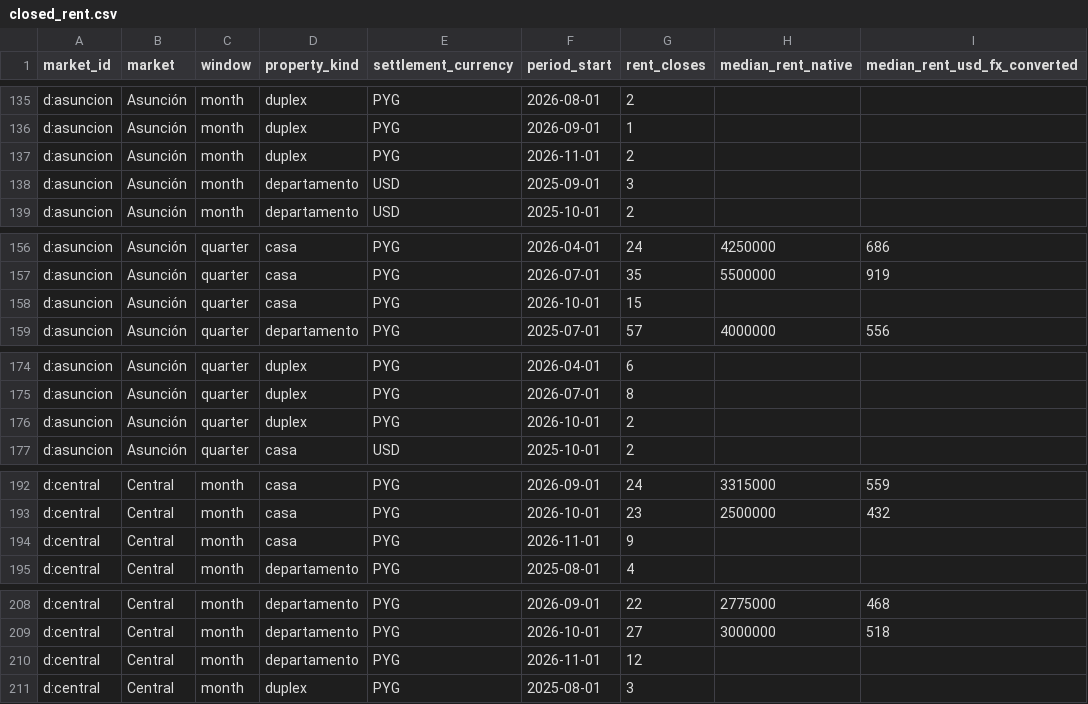
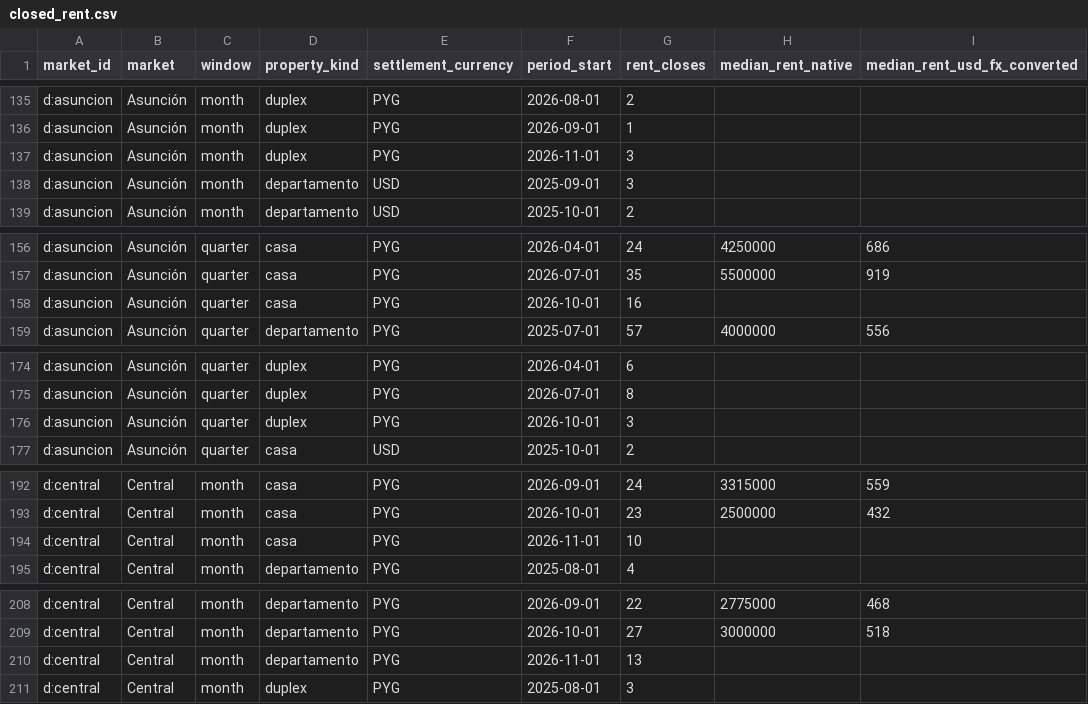
Before and after one commit to ddvanlith/tekoha-daily, a CSV file: dashboard/data/closed_rent.csv, drawn as a sheet; only a part is shown, gaps mark what is left out; the diff covers the shown part only.

```diff
--- a/dashboard/data/closed_rent.csv
+++ b/dashboard/data/closed_rent.csv
@@ -136,3 +136,3 @@ d:asuncion,Asunción,month,duplex,PYG,2026-08-01,2,,
 d:asuncion,Asunción,month,duplex,PYG,2026-09-01,1,,
-d:asuncion,Asunción,month,duplex,PYG,2026-11-01,2,,
+d:asuncion,Asunción,month,duplex,PYG,2026-11-01,3,,
 d:asuncion,Asunción,month,departamento,USD,2025-09-01,3,,
@@ -157,3 +157,3 @@ d:asuncion,Asunción,quarter,casa,PYG,2026-04-01,24,4250000,686
 d:asuncion,Asunción,quarter,casa,PYG,2026-07-01,35,5500000,919
-d:asuncion,Asunción,quarter,casa,PYG,2026-10-01,15,,
+d:asuncion,Asunción,quarter,casa,PYG,2026-10-01,16,,
 d:asuncion,Asunción,quarter,departamento,PYG,2025-07-01,57,4000000,556
@@ -175,3 +175,3 @@ d:asuncion,Asunción,quarter,duplex,PYG,2026-04-01,6,,
 d:asuncion,Asunción,quarter,duplex,PYG,2026-07-01,8,,
-d:asuncion,Asunción,quarter,duplex,PYG,2026-10-01,2,,
+d:asuncion,Asunción,quarter,duplex,PYG,2026-10-01,3,,
 d:asuncion,Asunción,quarter,casa,USD,2025-10-01,2,,
@@ -193,3 +193,3 @@ d:central,Central,month,casa,PYG,2026-09-01,24,3315000,559
 d:central,Central,month,casa,PYG,2026-10-01,23,2500000,432
-d:central,Central,month,casa,PYG,2026-11-01,9,,
+d:central,Central,month,casa,PYG,2026-11-01,10,,
 d:central,Central,month,departamento,PYG,2025-08-01,4,,
@@ -209,3 +209,3 @@ d:central,Central,month,departamento,PYG,2026-09-01,22,2775000,468
 d:central,Central,month,departamento,PYG,2026-10-01,27,3000000,518
-d:central,Central,month,departamento,PYG,2026-11-01,12,,
+d:central,Central,month,departamento,PYG,2026-11-01,13,,
 d:central,Central,month,duplex,PYG,2025-08-01,3,,
```
Also changed, not shown: 2 added rows, 19 moved rows and 33 edited cells elsewhere in this file, dashboard/data/asking_cuts_7d.csv, dashboard/data/asking_new_7d.csv, 20 other files.
